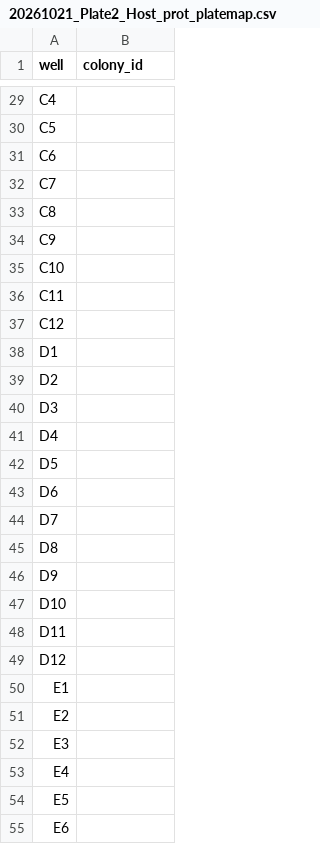
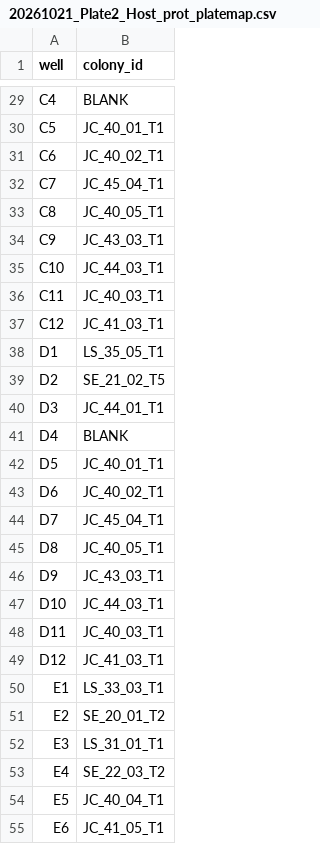
Before and after one commit to hputnam/Toa_Nuuroa_transplant, a CSV file: RAnalysis/data/20261021_Plate2_Host_prot_platemap.csv, drawn as a sheet; only a part is shown, gaps mark what is left out; the diff covers the shown part only; the diff names each change by its address in the sheet, - before the commit and + after, or states it on an @@ line.

```diff
--- a/RAnalysis/data/20261021_Plate2_Host_prot_platemap.csv
+++ b/RAnalysis/data/20261021_Plate2_Host_prot_platemap.csv
-B29 (colony_id): (empty)
+B29 (colony_id): BLANK
-B30 (colony_id): (empty)
+B30 (colony_id): JC_40_01_T1
-B31 (colony_id): (empty)
+B31 (colony_id): JC_40_02_T1
-B32 (colony_id): (empty)
+B32 (colony_id): JC_45_04_T1
-B33 (colony_id): (empty)
+B33 (colony_id): JC_40_05_T1
-B34 (colony_id): (empty)
+B34 (colony_id): JC_43_03_T1
-B35 (colony_id): (empty)
+B35 (colony_id): JC_44_03_T1
-B36 (colony_id): (empty)
+B36 (colony_id): JC_40_03_T1
-B37 (colony_id): (empty)
+B37 (colony_id): JC_41_03_T1
-B38 (colony_id): (empty)
+B38 (colony_id): LS_35_05_T1
-B39 (colony_id): (empty)
+B39 (colony_id): SE_21_02_T5
-B40 (colony_id): (empty)
+B40 (colony_id): JC_44_01_T1
-B41 (colony_id): (empty)
+B41 (colony_id): BLANK
-B42 (colony_id): (empty)
+B42 (colony_id): JC_40_01_T1
-B43 (colony_id): (empty)
+B43 (colony_id): JC_40_02_T1
-B44 (colony_id): (empty)
+B44 (colony_id): JC_45_04_T1
-B45 (colony_id): (empty)
+B45 (colony_id): JC_40_05_T1
-B46 (colony_id): (empty)
+B46 (colony_id): JC_43_03_T1
-B47 (colony_id): (empty)
+B47 (colony_id): JC_44_03_T1
-B48 (colony_id): (empty)
+B48 (colony_id): JC_40_03_T1
-B49 (colony_id): (empty)
+B49 (colony_id): JC_41_03_T1
-B50 (colony_id): (empty)
+B50 (colony_id): LS_33_03_T1
-B51 (colony_id): (empty)
+B51 (colony_id): SE_20_01_T2
-B52 (colony_id): (empty)
+B52 (colony_id): LS_31_01_T1
-B53 (colony_id): (empty)
+B53 (colony_id): SE_22_03_T2
-B54 (colony_id): (empty)
+B54 (colony_id): JC_40_04_T1
-B55 (colony_id): (empty)
+B55 (colony_id): JC_41_05_T1
```
Also changed, not shown: 69 edited cells elsewhere in this file, RAnalysis/data/20261021_Plate2_Sym_prot_platemap.csv.
